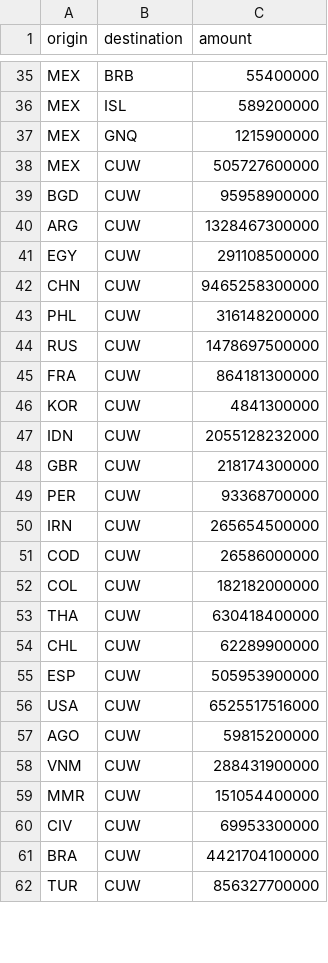
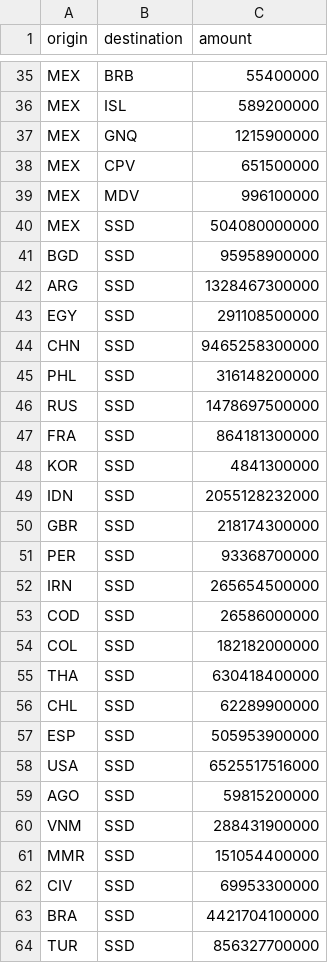
Before and after one commit to PatrickPetch/thoughts-for-food, a CSV file: out/transfer.csv, drawn as a sheet; only a part is shown, gaps mark what is left out; the diff covers the shown part only.

```diff
--- a/out/transfer.csv
+++ b/out/transfer.csv
@@ -37,26 +37,28 @@ MEX,ISL,589200000
 MEX,GNQ,1215900000
-MEX,CUW,505727600000
-BGD,CUW,95958900000
-ARG,CUW,1328467300000
-EGY,CUW,291108500000
-CHN,CUW,9465258300000
-PHL,CUW,316148200000
-RUS,CUW,1478697500000
-FRA,CUW,864181300000
-KOR,CUW,4841300000
-IDN,CUW,2055128232000
-GBR,CUW,218174300000
-PER,CUW,93368700000
-IRN,CUW,265654500000
-COD,CUW,26586000000
-COL,CUW,182182000000
-THA,CUW,630418400000
-CHL,CUW,62289900000
-ESP,CUW,505953900000
-USA,CUW,6525517516000
-AGO,CUW,59815200000
-VNM,CUW,288431900000
-MMR,CUW,151054400000
-CIV,CUW,69953300000
-BRA,CUW,4421704100000
-TUR,CUW,856327700000
+MEX,CPV,651500000
+MEX,MDV,996100000
+MEX,SSD,504080000000
+BGD,SSD,95958900000
+ARG,SSD,1328467300000
+EGY,SSD,291108500000
+CHN,SSD,9465258300000
+PHL,SSD,316148200000
+RUS,SSD,1478697500000
+FRA,SSD,864181300000
+KOR,SSD,4841300000
+IDN,SSD,2055128232000
+GBR,SSD,218174300000
+PER,SSD,93368700000
+IRN,SSD,265654500000
+COD,SSD,26586000000
+COL,SSD,182182000000
+THA,SSD,630418400000
+CHL,SSD,62289900000
+ESP,SSD,505953900000
+USA,SSD,6525517516000
+AGO,SSD,59815200000
+VNM,SSD,288431900000
+MMR,SSD,151054400000
+CIV,SSD,69953300000
+BRA,SSD,4421704100000
+TUR,SSD,856327700000
```
Also changed, not shown: 119 edited cells elsewhere in this file, 1 other file.
